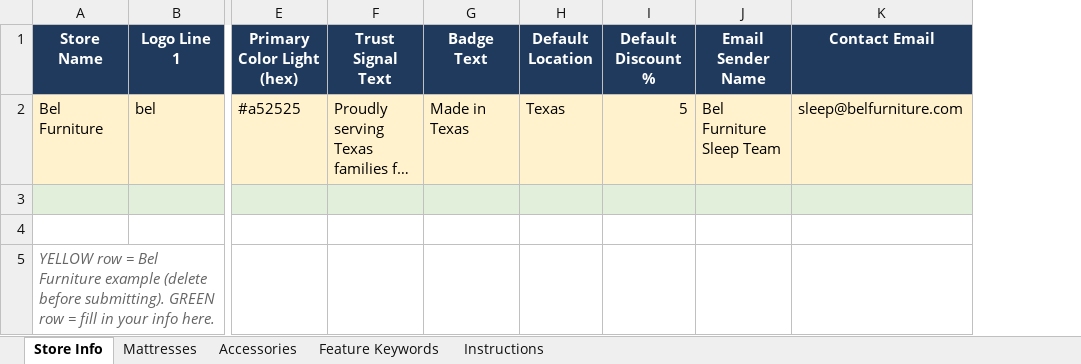
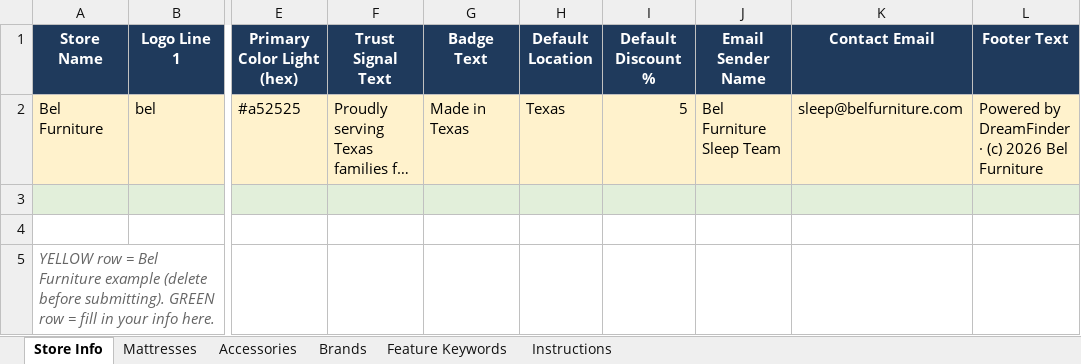
Before and after one commit to beford782/DreamFinder, an Excel workbook: onboarding/DreamFinder_Onboarding_Template.xlsx, sheet Store Info, drawn as a sheet; only a part is shown, gaps mark what is left out; long unchanged cells end in …; values as stored, in another font and other column widths than the file's, no borders; the diff names each change by its address in the sheet, - before the commit and + after, or states it on an @@ line.

```diff
--- a/onboarding/DreamFinder_Onboarding_Template.xlsx (sheet Store Info)
+++ b/onboarding/DreamFinder_Onboarding_Template.xlsx (sheet Store Info)
+sheet tab: Brands
+column L (Footer Text), row 2: Powered by DreamFinder · (c) 2026 Bel Furniture
```
Also changed, not shown: sheet Instructions, 3 other files.
